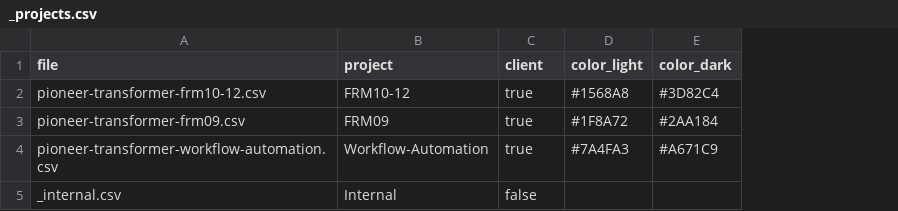
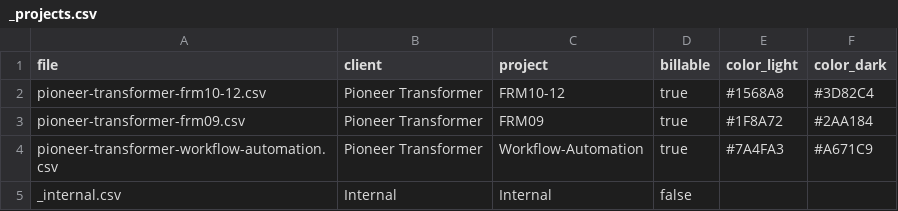
Before and after one commit to Biplan-Consulting-Services/sankerbaril-Timesheets, a CSV file: _projects.csv, drawn as a sheet; addresses are those after the commit; the diff names each change by its address in the sheet, - before the commit and + after, or states it on an @@ line.

```diff
--- a/_projects.csv
+++ b/_projects.csv
+column B (client), rows 2-5: Pioneer Transformer | Pioneer Transformer | Pioneer Transformer | Internal
-D1: client
+D1: billable
```
Also changed, not shown: 1 other file.
